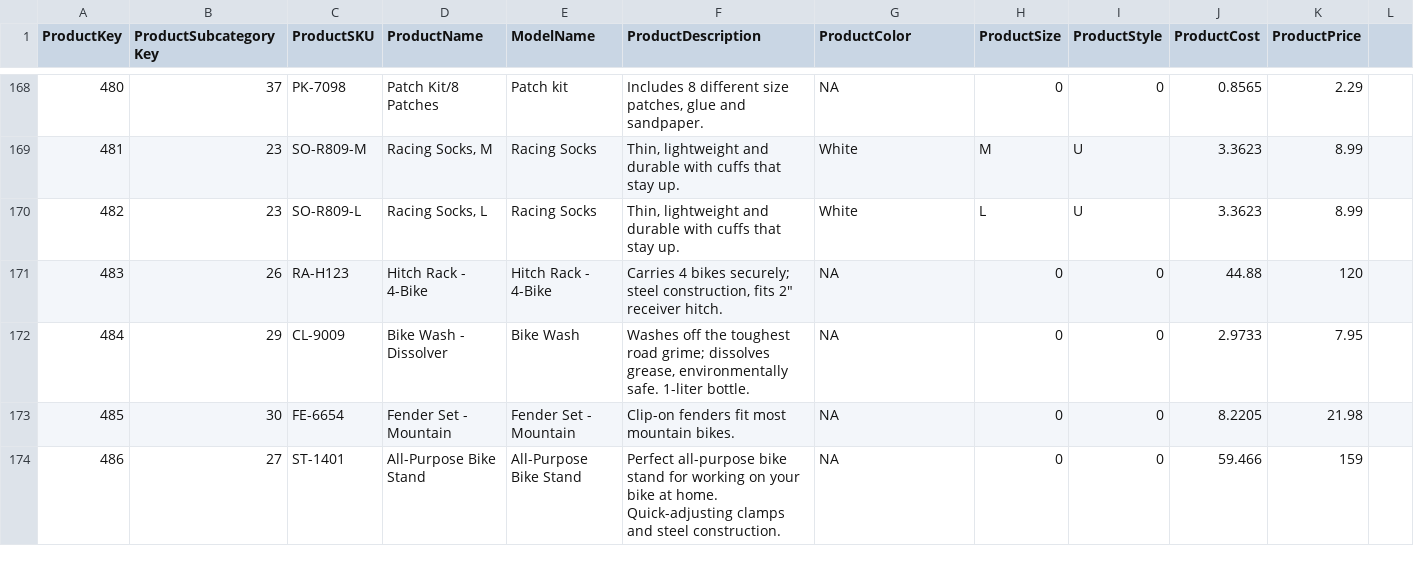
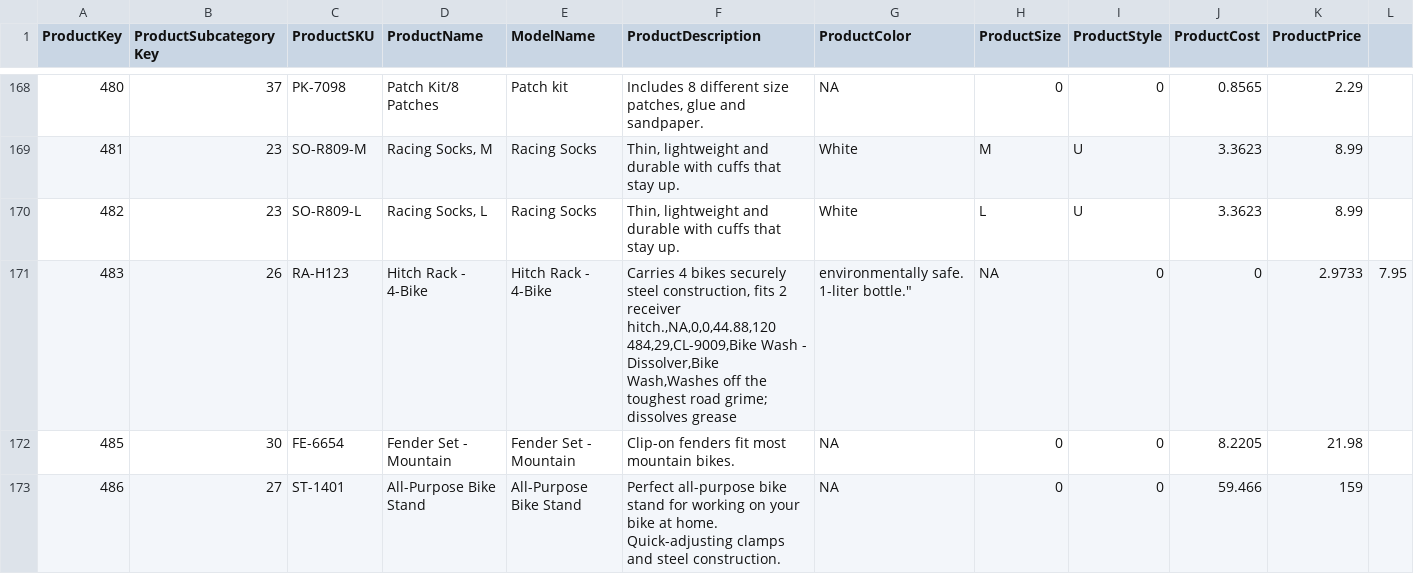
Before and after one commit to Saidulalam98/AzureProjects, a CSV file: AdventureWorks_Products.csv, drawn as a sheet; only a part is shown, gaps mark what is left out.

Commit message:
Update AdventureWorks_Products.csv

```diff
--- a/AdventureWorks_Products.csv
+++ b/AdventureWorks_Products.csv
@@ -170,4 +170,4 @@ ProductKey,ProductSubcategoryKey,ProductSKU,ProductName,ModelName,ProductDescrip
 482,23,SO-R809-L,"Racing Socks, L",Racing Socks,"Thin, lightweight and durable with cuffs that stay up.",White,L,U,3.3623,8.99
-483,26,RA-H123,Hitch Rack - 4-Bike,Hitch Rack - 4-Bike,"Carries 4 bikes securely; steel construction, fits 2"" receiver hitch.",NA,0,0,44.88,120
-484,29,CL-9009,Bike Wash - Dissolver,Bike Wash,"Washes off the toughest road grime; dissolves grease, environmentally safe. 1-liter bottle.",NA,0,0,2.9733,7.95
+483,26,RA-H123,Hitch Rack - 4-Bike,Hitch Rack - 4-Bike,"Carries 4 bikes securely steel construction, fits 2 receiver hitch.,NA,0,0,44.88,120
+484,29,CL-9009,Bike Wash - Dissolver,Bike Wash,"Washes off the toughest road grime; dissolves grease, environmentally safe. 1-liter bottle.",NA,0,0,2.9733,7.95
 485,30,FE-6654,Fender Set - Mountain,Fender Set - Mountain,Clip-on fenders fit most mountain bikes.,NA,0,0,8.2205,21.98
```
